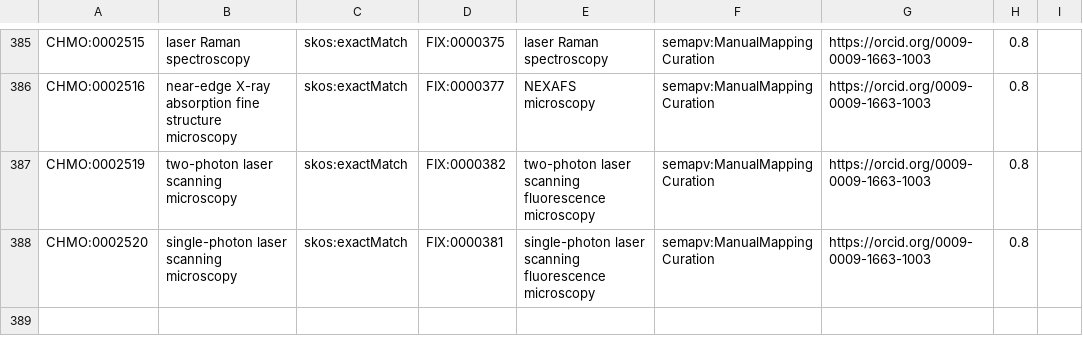
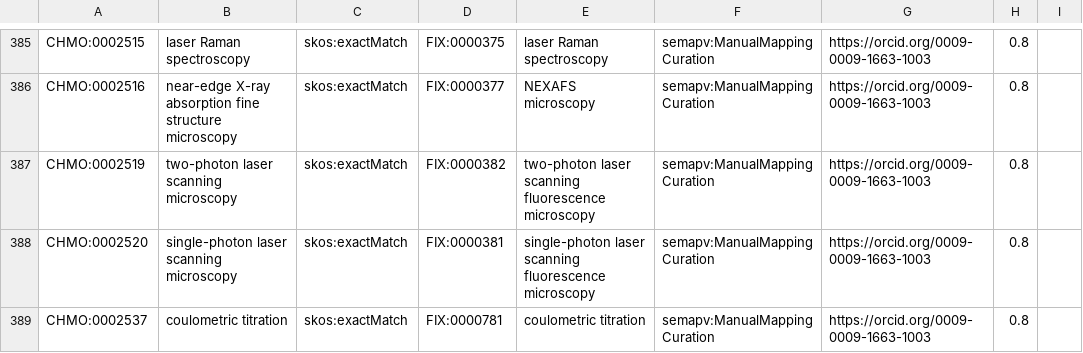
Before and after one commit to NFDI4Chem/rsc-cmo, a TSV file: src/mappings/fix-mappings.tsv, drawn as a sheet; only a part is shown, gaps mark what is left out; the diff names each change by its address in the sheet, - before the commit and + after, or states it on an @@ line.

Commit message:
Added CHMO:0002537 to fix mapping

```diff
--- a/src/mappings/fix-mappings.tsv
+++ b/src/mappings/fix-mappings.tsv
+row 389: CHMO:0002537 | coulometric titration | skos:exactMatch | FIX:0000781 | coulometric titration | semapv:ManualMappingCuration | https://orcid.org/0009-0009-1663-1003 | 0.8
```
